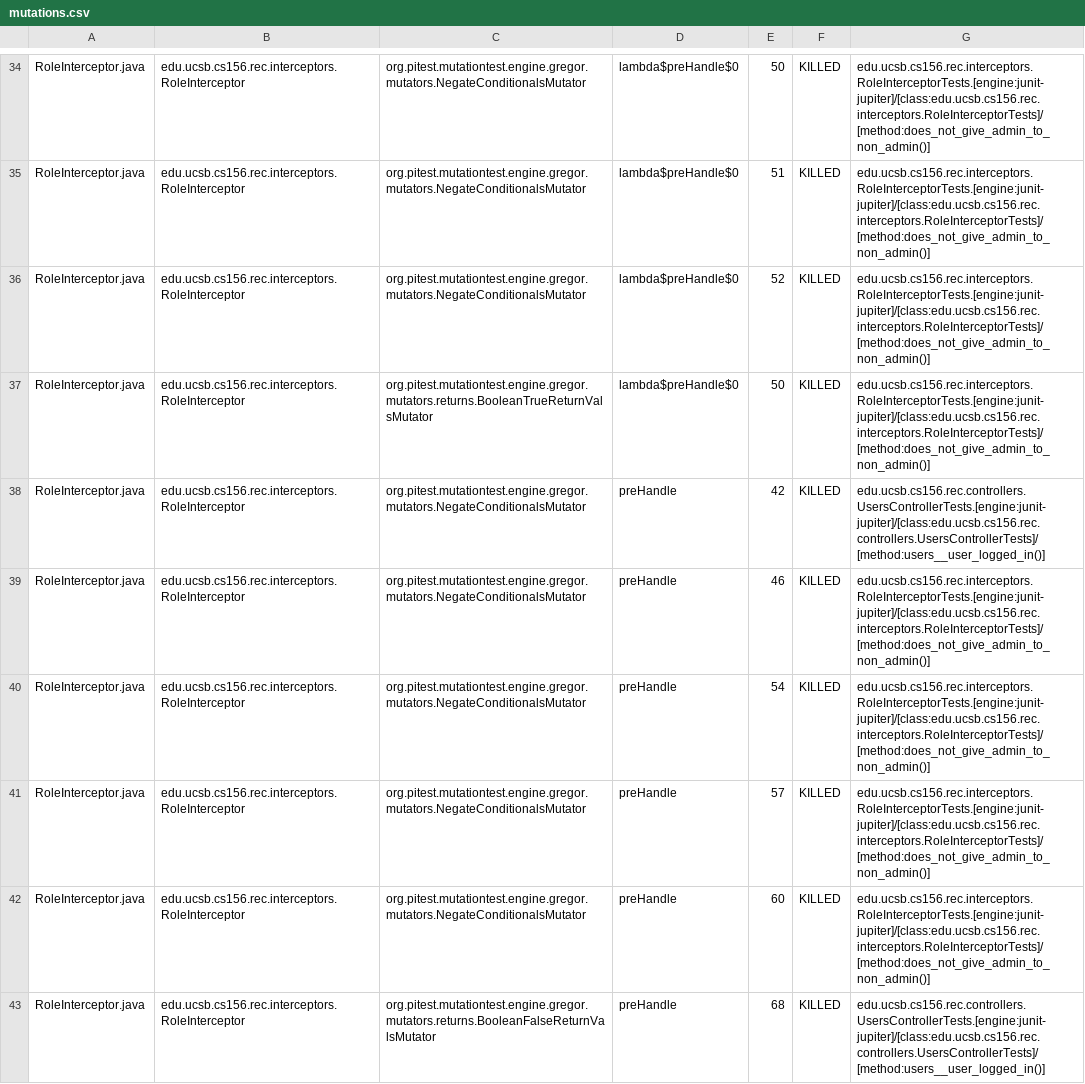
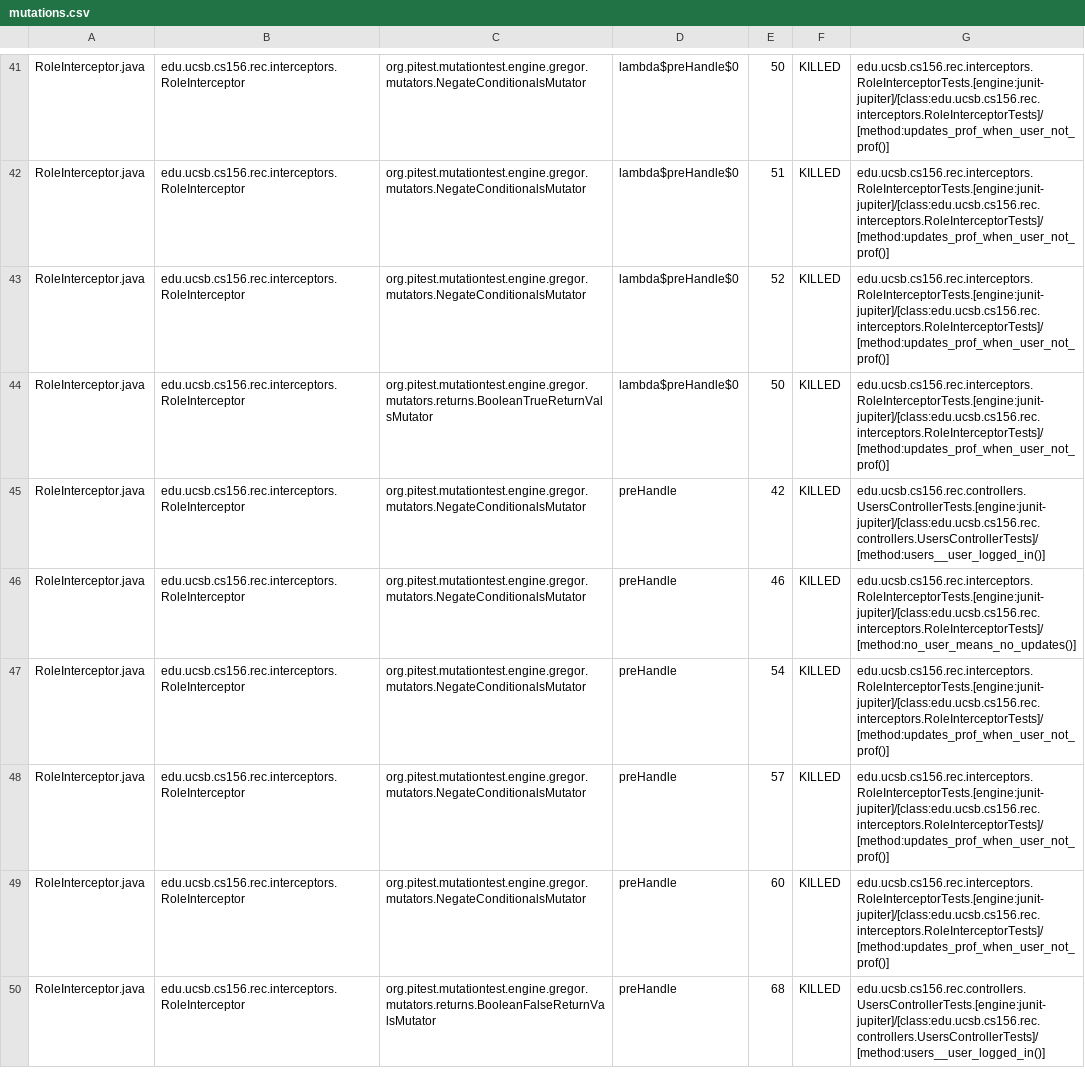
Before and after one commit to ucsb-cs156-f24/proj-rec-f24-08, a CSV file: prs/72/pitest/mutations.csv, drawn as a sheet; only a part is shown, gaps mark what is left out; addresses are those after the commit; the diff covers the shown part only; the diff names each change by its address in the sheet, - before the commit and + after, or states it on an @@ line.

Commit message:
Deploying to gh-pages from @ ucsb-cs156-f24/proj-rec-f24-08@4726b47552211e25ac1ee327d2bcca55526828a7 🚀

```diff
--- a/prs/72/pitest/mutations.csv
+++ b/prs/72/pitest/mutations.csv
-G41:G44: edu.ucsb.cs156.rec.interceptors.RoleInterceptorTests.[engine:junit-jupiter]/[class:edu.ucsb.cs156.rec.interceptors.RoleInterceptorTests]/[method:does_not_give_admin_to_non_admin()]
+G41:G44: edu.ucsb.cs156.rec.interceptors.RoleInterceptorTests.[engine:junit-jupiter]/[class:edu.ucsb.cs156.rec.interceptors.RoleInterceptorTests]/[method:updates_prof_when_user_not_prof()]
-G46: edu.ucsb.cs156.rec.interceptors.RoleInterceptorTests.[engine:junit-jupiter]/[class:edu.ucsb.cs156.rec.interceptors.RoleInterceptorTests]/[method:does_not_give_admin_to_non_admin()]
+G46: edu.ucsb.cs156.rec.interceptors.RoleInterceptorTests.[engine:junit-jupiter]/[class:edu.ucsb.cs156.rec.interceptors.RoleInterceptorTests]/[method:no_user_means_no_updates()]
-G47:G49: edu.ucsb.cs156.rec.interceptors.RoleInterceptorTests.[engine:junit-jupiter]/[class:edu.ucsb.cs156.rec.interceptors.RoleInterceptorTests]/[method:does_not_give_admin_to_non_admin()]
+G47:G49: edu.ucsb.cs156.rec.interceptors.RoleInterceptorTests.[engine:junit-jupiter]/[class:edu.ucsb.cs156.rec.interceptors.RoleInterceptorTests]/[method:updates_prof_when_user_not_prof()]
```
Also changed, not shown: 5 added rows, 5 removed rows, 18 moved rows and 14 edited cells elsewhere in this file, 11 other files.
